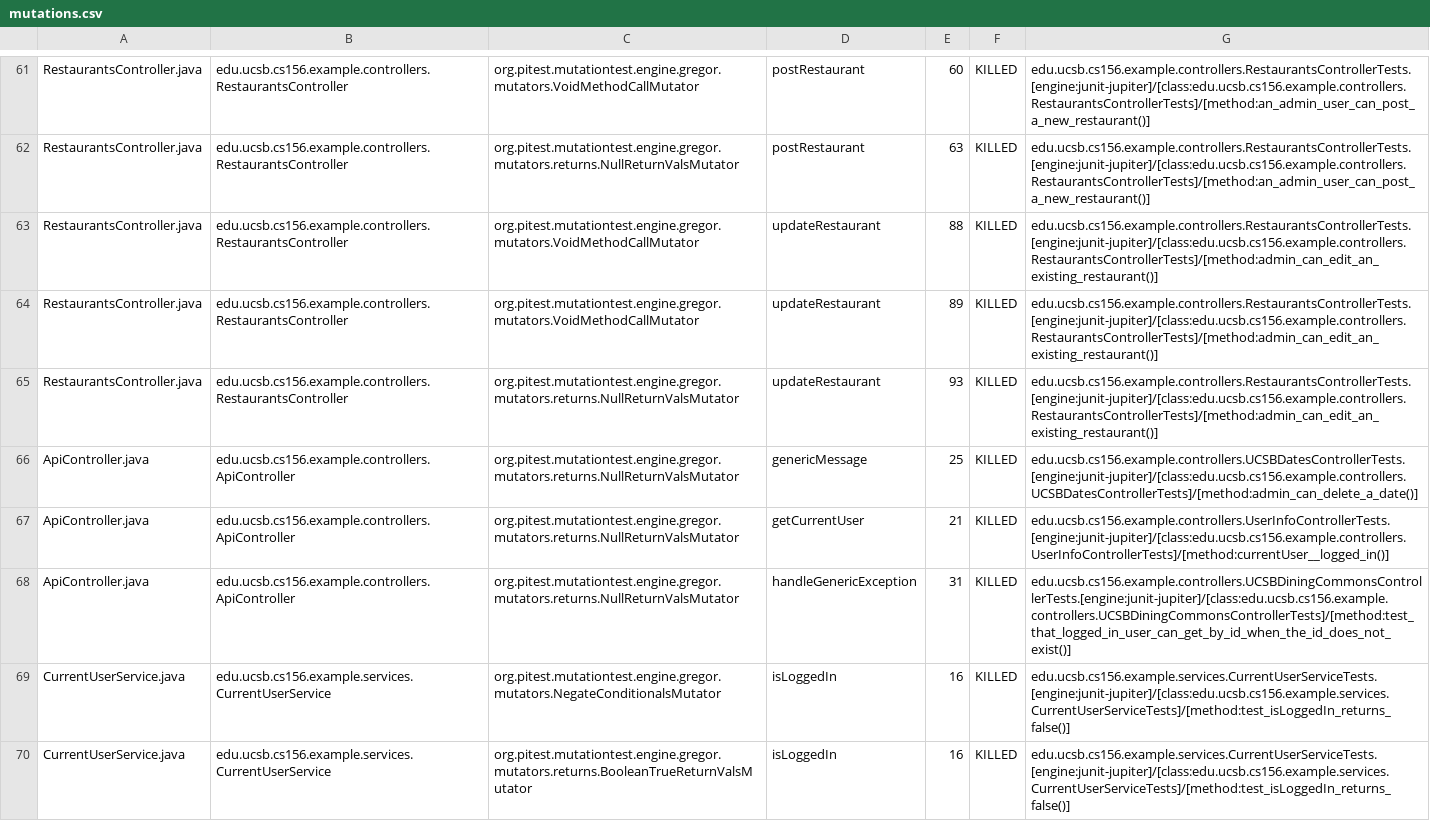
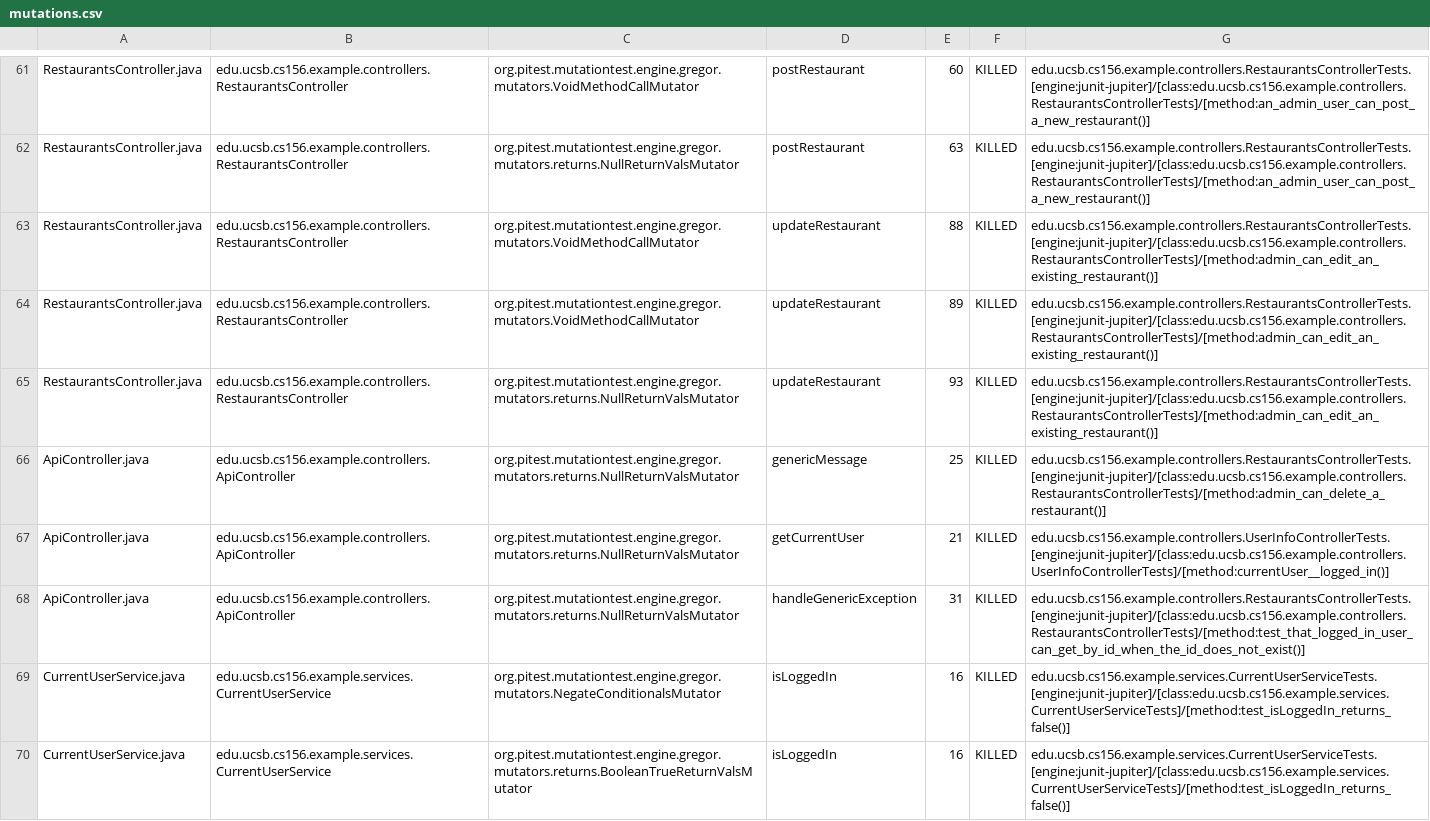
Before and after one commit to ucsb-cs156-w24/team03-w24-7pm-3, a CSV file: prs/68/pitest/mutations.csv, drawn as a sheet; only a part is shown, gaps mark what is left out.

Commit message:
Deploying to gh-pages from @ ucsb-cs156-w24/team03-w24-7pm-3@df47db3a22f8598c0918ec0c4c1f0017bf6be6f1 🚀

```diff
--- a/prs/68/pitest/mutations.csv
+++ b/prs/68/pitest/mutations.csv
@@ -65,5 +65,5 @@ RestaurantsController.java,edu.ucsb.cs156.example.controllers.RestaurantsControl
 RestaurantsController.java,edu.ucsb.cs156.example.controllers.RestaurantsController,org.pitest.mutationtest.engine.gregor.mutators.returns.NullReturnValsMutator,updateRestaurant,93,KILLED,edu.ucsb.cs156.example.controllers.RestaurantsControllerTests.[engine:junit-jupiter]/[class:edu.ucsb.cs156.example.controllers.RestaurantsControllerTests]/[method:admin_can_edit_an_existing_restaurant()]
-ApiController.java,edu.ucsb.cs156.example.controllers.ApiController,org.pitest.mutationtest.engine.gregor.mutators.returns.NullReturnValsMutator,genericMessage,25,KILLED,edu.ucsb.cs156.example.controllers.UCSBDatesControllerTests.[engine:junit-jupiter]/[class:edu.ucsb.cs156.example.controllers.UCSBDatesControllerTests]/[method:admin_can_delete_a_date()]
+ApiController.java,edu.ucsb.cs156.example.controllers.ApiController,org.pitest.mutationtest.engine.gregor.mutators.returns.NullReturnValsMutator,genericMessage,25,KILLED,edu.ucsb.cs156.example.controllers.RestaurantsControllerTests.[engine:junit-jupiter]/[class:edu.ucsb.cs156.example.controllers.RestaurantsControllerTests]/[method:admin_can_delete_a_restaurant()]
 ApiController.java,edu.ucsb.cs156.example.controllers.ApiController,org.pitest.mutationtest.engine.gregor.mutators.returns.NullReturnValsMutator,getCurrentUser,21,KILLED,edu.ucsb.cs156.example.controllers.UserInfoControllerTests.[engine:junit-jupiter]/[class:edu.ucsb.cs156.example.controllers.UserInfoControllerTests]/[method:currentUser__logged_in()]
-ApiController.java,edu.ucsb.cs156.example.controllers.ApiController,org.pitest.mutationtest.engine.gregor.mutators.returns.NullReturnValsMutator,handleGenericException,31,KILLED,edu.ucsb.cs156.example.controllers.UCSBDiningCommonsControllerTests.[engine:junit-jupiter]/[class:edu.ucsb.cs156.example.controllers.UCSBDiningCommonsControllerTests]/[method:test_that_logged_in_user_can_get_by_id_when_the_id_does_not_exist()]
+ApiController.java,edu.ucsb.cs156.example.controllers.ApiController,org.pitest.mutationtest.engine.gregor.mutators.returns.NullReturnValsMutator,handleGenericException,31,KILLED,edu.ucsb.cs156.example.controllers.RestaurantsControllerTests.[engine:junit-jupiter]/[class:edu.ucsb.cs156.example.controllers.RestaurantsControllerTests]/[method:test_that_logged_in_user_can_get_by_id_when_the_id_does_not_exist()]
 CurrentUserService.java,edu.ucsb.cs156.example.services.CurrentUserService,org.pitest.mutationtest.engine.gregor.mutators.NegateConditionalsMutator,isLoggedIn,16,KILLED,edu.ucsb.cs156.example.services.CurrentUserServiceTests.[engine:junit-jupiter]/[class:edu.ucsb.cs156.example.services.CurrentUserServiceTests]/[method:test_isLoggedIn_returns_false()]
```
Also changed, not shown: 13 other files.
